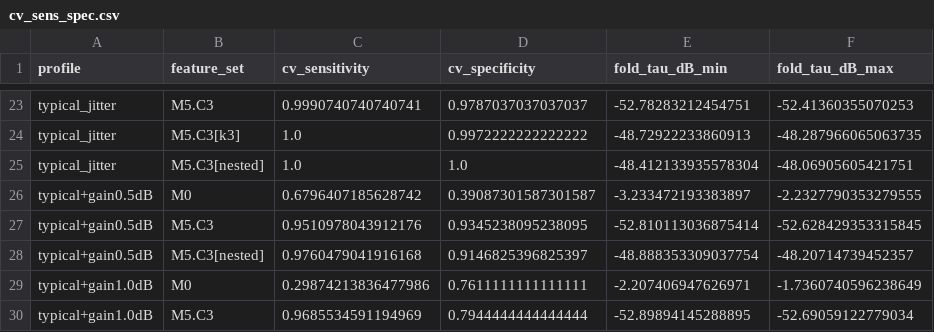
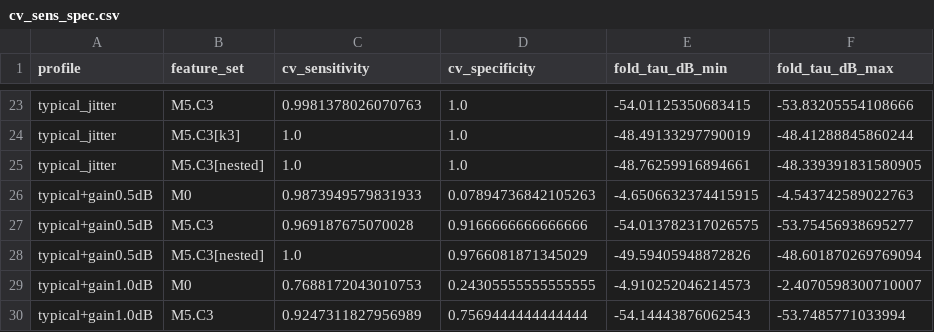
Before and after one commit to Jatin-IITB/MultiLayerImaging, a CSV file: results/03/cv_sens_spec.csv, drawn as a sheet; only a part is shown, gaps mark what is left out; the diff covers the shown part only; the diff names each change by its address in the sheet, - before the commit and + after, or states it on an @@ line.

```diff
--- a/results/03/cv_sens_spec.csv
+++ b/results/03/cv_sens_spec.csv
-C23 (cv_sensitivity): 0.9990740740740741
+C23 (cv_sensitivity): 0.9981378026070763
-D23 (cv_specificity): 0.9787037037037037
+D23 (cv_specificity): 1.0
-E23 (fold_tau_dB_min): -52.78283212454751
+E23 (fold_tau_dB_min): -54.01125350683415
-F23 (fold_tau_dB_max): -52.41360355070253
+F23 (fold_tau_dB_max): -53.83205554108666
-D24 (cv_specificity): 0.9972222222222222
+D24 (cv_specificity): 1.0
-E24 (fold_tau_dB_min): -48.72922233860913
+E24 (fold_tau_dB_min): -48.49133297790019
-F24 (fold_tau_dB_max): -48.287966065063735
+F24 (fold_tau_dB_max): -48.41288845860244
-E25 (fold_tau_dB_min): -48.412133935578304
+E25 (fold_tau_dB_min): -48.76259916894661
-F25 (fold_tau_dB_max): -48.06905605421751
+F25 (fold_tau_dB_max): -48.339391831580905
-C26 (cv_sensitivity): 0.6796407185628742
+C26 (cv_sensitivity): 0.9873949579831933
-D26 (cv_specificity): 0.39087301587301587
+D26 (cv_specificity): 0.07894736842105263
-E26 (fold_tau_dB_min): -3.233472193383897
+E26 (fold_tau_dB_min): -4.6506632374415915
-F26 (fold_tau_dB_max): -2.2327790353279555
+F26 (fold_tau_dB_max): -4.543742589022763
-C27 (cv_sensitivity): 0.9510978043912176
+C27 (cv_sensitivity): 0.969187675070028
-D27 (cv_specificity): 0.9345238095238095
+D27 (cv_specificity): 0.9166666666666666
-E27 (fold_tau_dB_min): -52.810113036875414
+E27 (fold_tau_dB_min): -54.013782317026575
-F27 (fold_tau_dB_max): -52.628429353315845
+F27 (fold_tau_dB_max): -53.75456938695277
-C28 (cv_sensitivity): 0.9760479041916168
+C28 (cv_sensitivity): 1.0
-D28 (cv_specificity): 0.9146825396825397
+D28 (cv_specificity): 0.9766081871345029
-E28 (fold_tau_dB_min): -48.888353309037754
+E28 (fold_tau_dB_min): -49.59405948872826
-F28 (fold_tau_dB_max): -48.20714739452357
+F28 (fold_tau_dB_max): -48.601870269769094
-C29 (cv_sensitivity): 0.29874213836477986
+C29 (cv_sensitivity): 0.7688172043010753
-D29 (cv_specificity): 0.7611111111111111
+D29 (cv_specificity): 0.24305555555555555
-E29 (fold_tau_dB_min): -2.207406947626971
+E29 (fold_tau_dB_min): -4.910252046214573
-F29 (fold_tau_dB_max): -1.7360740596238649
+F29 (fold_tau_dB_max): -2.4070598300710007
-C30 (cv_sensitivity): 0.9685534591194969
+C30 (cv_sensitivity): 0.9247311827956989
-D30 (cv_specificity): 0.7944444444444444
+D30 (cv_specificity): 0.7569444444444444
-E30 (fold_tau_dB_min): -52.89894145288895
+E30 (fold_tau_dB_min): -54.14443876062543
-F30 (fold_tau_dB_max): -52.69059122779034
+F30 (fold_tau_dB_max): -53.7485771033994
```
Also changed, not shown: 1 added row, 1 removed row and 76 edited cells elsewhere in this file, results/02/ordinality.csv, results/02/power_vs_db.csv, 27 other files.
